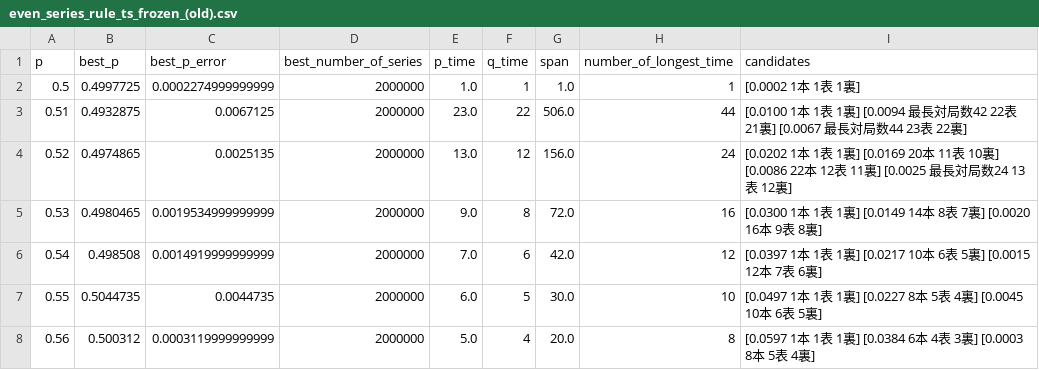
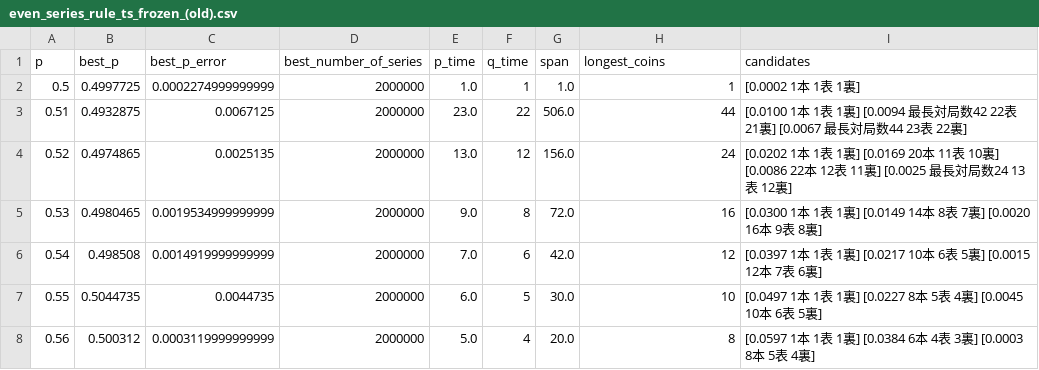
Before and after one commit to muzudho/sente-win-rate-70-percent-problem, a CSV file: data/even_series_rule_ts_frozen_(old).csv, drawn as a sheet; only a part is shown.

```diff
--- a/data/even_series_rule_ts_frozen_(old).csv
+++ b/data/even_series_rule_ts_frozen_(old).csv
@@ -1,2 +1,2 @@
-p,best_p,best_p_error,best_number_of_series,p_time,q_time,span,number_of_longest_time,candidates
+p,best_p,best_p_error,best_number_of_series,p_time,q_time,span,longest_coins,candidates
 0.5,0.4997725,0.0002274999999999,2000000,1.0,1,1.0,1,[0.0002  1本  1表  1裏]
```
Also changed, not shown: 1 other file.
